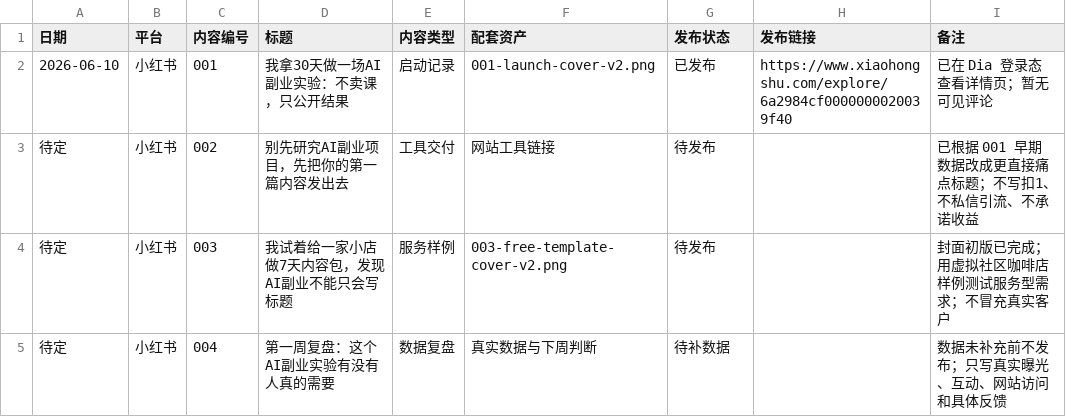
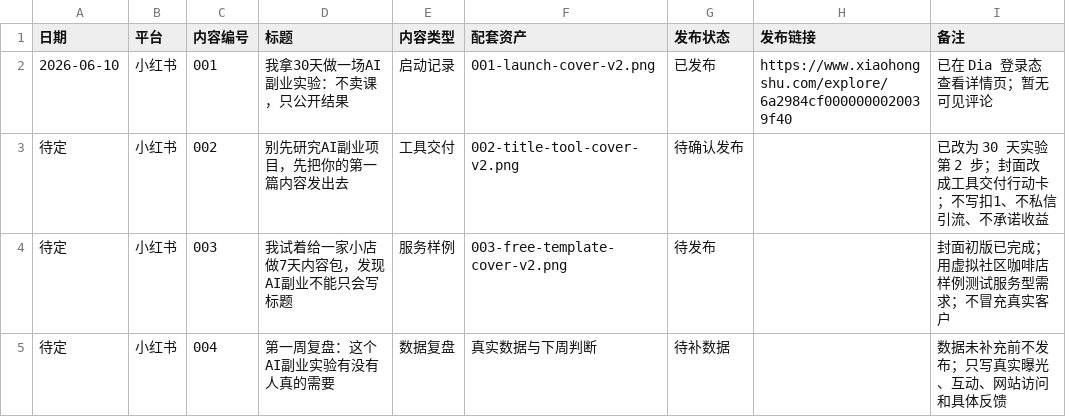
Before and after one commit to shamozhizhou325-creator/ai-side-lab, a CSV file: data/feishu/publish-calendar.csv, drawn as a sheet.

```diff
--- a/data/feishu/publish-calendar.csv
+++ b/data/feishu/publish-calendar.csv
@@ -2,3 +2,3 @@
 2026-06-10,小红书,001,我拿30天做一场AI副业实验：不卖课，只公开结果,启动记录,001-launch-cover-v2.png,已发布,https://www.xiaohongshu.com/explore/6a2984cf0000000020039f40,已在 Dia 登录态查看详情页；暂无可见评论
-待定,小红书,002,别先研究AI副业项目，先把你的第一篇内容发出去,工具交付,网站工具链接,待发布,,已根据 001 早期数据改成更直接痛点标题；不写扣1、不私信引流、不承诺收益
+待定,小红书,002,别先研究AI副业项目，先把你的第一篇内容发出去,工具交付,002-title-tool-cover-v2.png,待确认发布,,已改为 30 天实验第 2 步；封面改成工具交付行动卡；不写扣1、不私信引流、不承诺收益
 待定,小红书,003,我试着给一家小店做7天内容包，发现AI副业不能只会写标题,服务样例,003-free-template-cover-v2.png,待发布,,封面初版已完成；用虚拟社区咖啡店样例测试服务型需求；不冒充真实客户
```
Also changed, not shown: 8 other files.
